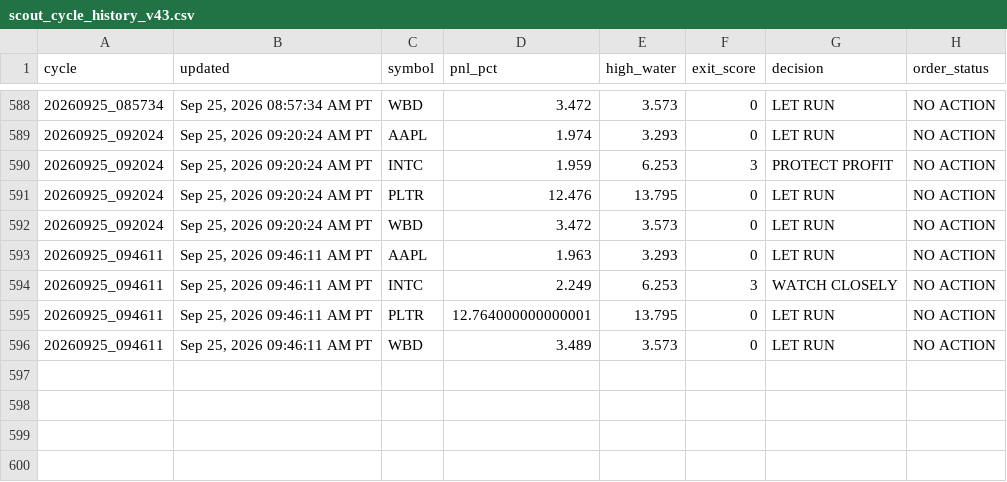
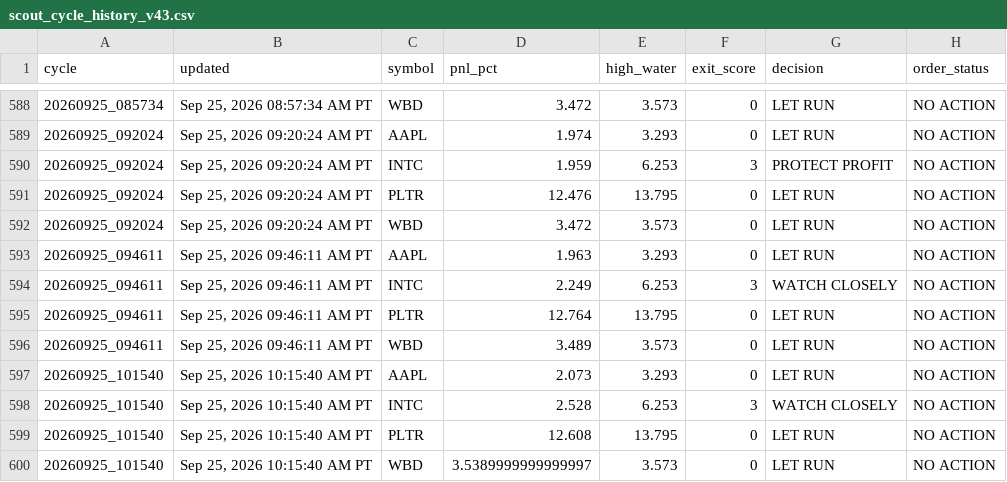
Before and after one commit to Kodamafire/scout-mobile, a CSV file: .scout/scout_cycle_history_v43.csv, drawn as a sheet; only a part is shown, gaps mark what is left out.

Commit message:
Scout automatic cycle

```diff
--- a/.scout/scout_cycle_history_v43.csv
+++ b/.scout/scout_cycle_history_v43.csv
@@ -594,3 +594,7 @@ cycle,updated,symbol,pnl_pct,high_water,exit_score,decision,order_status
 20260925_094611,"Sep 25, 2026 09:46:11 AM PT",INTC,2.249,6.253,3,WATCH CLOSELY,NO ACTION
-20260925_094611,"Sep 25, 2026 09:46:11 AM PT",PLTR,12.764000000000001,13.795,0,LET RUN,NO ACTION
+20260925_094611,"Sep 25, 2026 09:46:11 AM PT",PLTR,12.764,13.795,0,LET RUN,NO ACTION
 20260925_094611,"Sep 25, 2026 09:46:11 AM PT",WBD,3.489,3.573,0,LET RUN,NO ACTION
+20260925_101540,"Sep 25, 2026 10:15:40 AM PT",AAPL,2.073,3.293,0,LET RUN,NO ACTION
+20260925_101540,"Sep 25, 2026 10:15:40 AM PT",INTC,2.528,6.253,3,WATCH CLOSELY,NO ACTION
+20260925_101540,"Sep 25, 2026 10:15:40 AM PT",PLTR,12.608,13.795,0,LET RUN,NO ACTION
+20260925_101540,"Sep 25, 2026 10:15:40 AM PT",WBD,3.5389999999999997,3.573,0,LET RUN,NO ACTION
```
Also changed, not shown: 2 other files.
